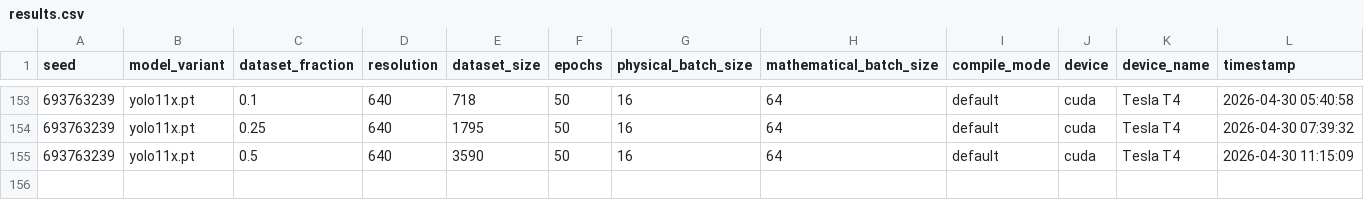
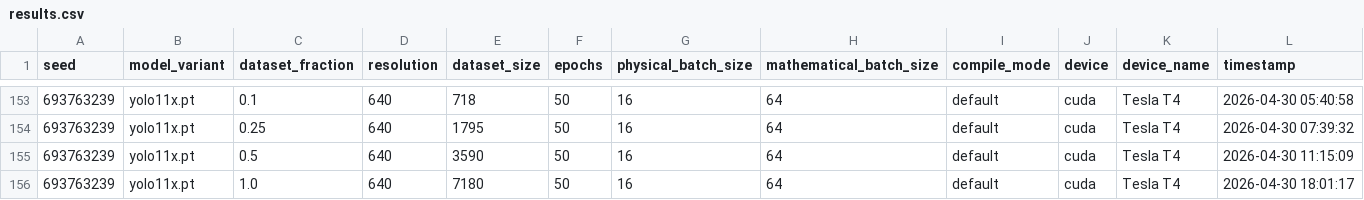
Before and after one commit to maximechansat/StatApp, a CSV file: src/scaling_results/results.csv, drawn as a sheet; only a part is shown, gaps mark what is left out; rows hold the shown columns only; the diff names each change by its address in the sheet, - before the commit and + after, or states it on an @@ line.

```diff
--- a/src/scaling_results/results.csv
+++ b/src/scaling_results/results.csv
+row 156: 693763239 | yolo11x.pt | 1.0 | 640 | 7180 | 50 | 16 | 64 | default | cuda | Tesla T4 | 2026-04-30 18:01:17
```
Also changed, not shown: 1 other file.
